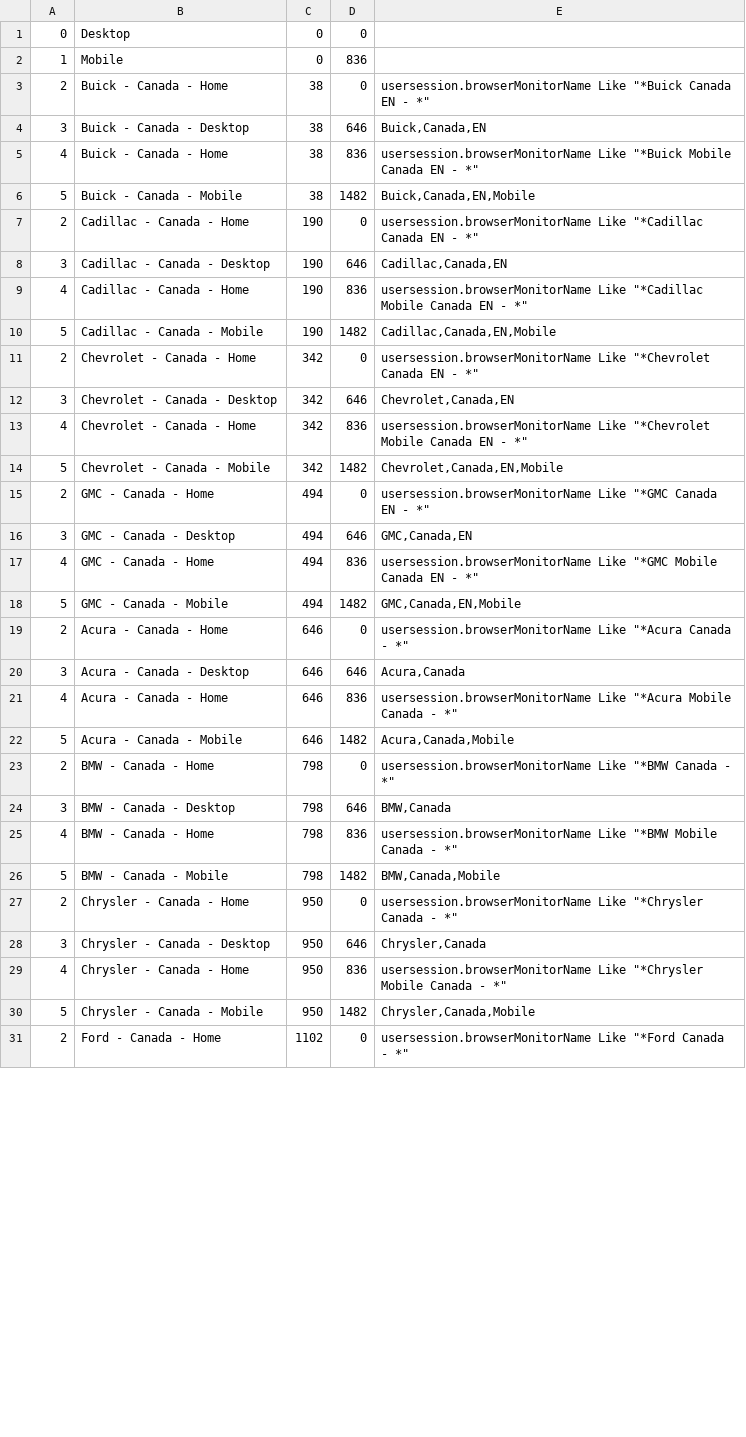
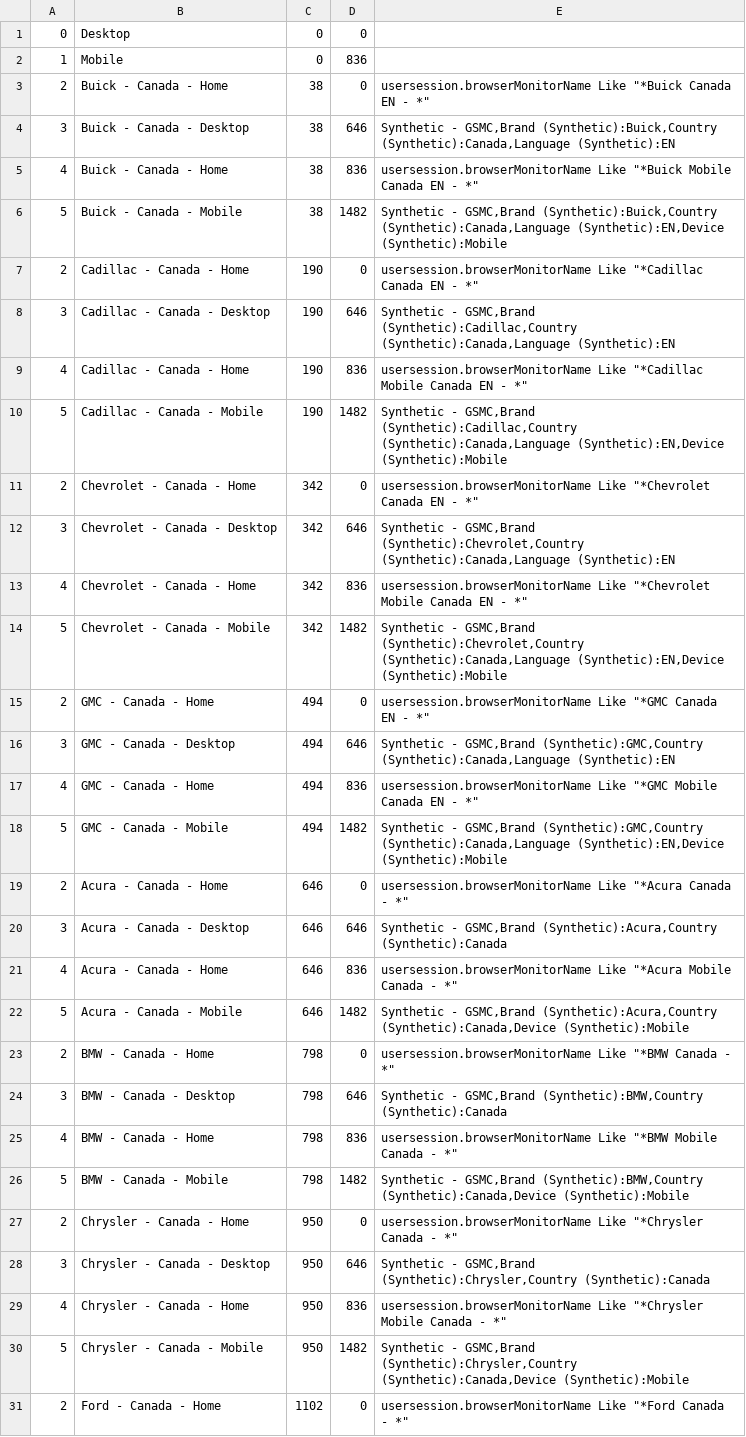
Before and after one commit to apmitchell18/DynatraceDashboardGenerators, a CSV file: Resource/DashboardInputFiles/config_Canada_Competitors.csv, drawn as a sheet; only a part is shown; the diff covers the shown part only.

```diff
--- a/Resource/DashboardInputFiles/config_Canada_Competitors.csv
+++ b/Resource/DashboardInputFiles/config_Canada_Competitors.csv
@@ -3,29 +3,29 @@
 2	Buick - Canada - Home	38	0	usersession.browserMonitorName Like "*Buick Canada EN - *"
-3	Buick - Canada - Desktop	38	646	Buick,Canada,EN
+3	Buick - Canada - Desktop	38	646	Synthetic - GSMC,Brand (Synthetic):Buick,Country (Synthetic):Canada,Language (Synthetic):EN
 4	Buick - Canada - Home 	38	836	usersession.browserMonitorName Like "*Buick Mobile Canada EN - *"
-5	Buick - Canada - Mobile	38	1482	Buick,Canada,EN,Mobile
+5	Buick - Canada - Mobile	38	1482	Synthetic - GSMC,Brand (Synthetic):Buick,Country (Synthetic):Canada,Language (Synthetic):EN,Device (Synthetic):Mobile
 2	Cadillac - Canada - Home	190	0	usersession.browserMonitorName Like "*Cadillac Canada EN - *"
-3	Cadillac - Canada - Desktop	190	646	Cadillac,Canada,EN
+3	Cadillac - Canada - Desktop	190	646	Synthetic - GSMC,Brand (Synthetic):Cadillac,Country (Synthetic):Canada,Language (Synthetic):EN
 4	Cadillac - Canada - Home 	190	836	usersession.browserMonitorName Like "*Cadillac Mobile Canada EN - *"
-5	Cadillac - Canada - Mobile	190	1482	Cadillac,Canada,EN,Mobile
+5	Cadillac - Canada - Mobile	190	1482	Synthetic - GSMC,Brand (Synthetic):Cadillac,Country (Synthetic):Canada,Language (Synthetic):EN,Device (Synthetic):Mobile
 2	Chevrolet - Canada - Home	342	0	usersession.browserMonitorName Like "*Chevrolet Canada EN - *"
-3	Chevrolet - Canada - Desktop	342	646	Chevrolet,Canada,EN
+3	Chevrolet - Canada - Desktop	342	646	Synthetic - GSMC,Brand (Synthetic):Chevrolet,Country (Synthetic):Canada,Language (Synthetic):EN
 4	Chevrolet - Canada - Home 	342	836	usersession.browserMonitorName Like "*Chevrolet Mobile Canada EN - *"
-5	Chevrolet - Canada - Mobile	342	1482	Chevrolet,Canada,EN,Mobile
+5	Chevrolet - Canada - Mobile	342	1482	Synthetic - GSMC,Brand (Synthetic):Chevrolet,Country (Synthetic):Canada,Language (Synthetic):EN,Device (Synthetic):Mobile
 2	GMC - Canada - Home	494	0	usersession.browserMonitorName Like "*GMC Canada EN - *"
-3	GMC - Canada - Desktop	494	646	GMC,Canada,EN
+3	GMC - Canada - Desktop	494	646	Synthetic - GSMC,Brand (Synthetic):GMC,Country (Synthetic):Canada,Language (Synthetic):EN
 4	GMC - Canada - Home 	494	836	usersession.browserMonitorName Like "*GMC Mobile Canada EN - *"
-5	GMC - Canada - Mobile	494	1482	GMC,Canada,EN,Mobile
+5	GMC - Canada - Mobile	494	1482	Synthetic - GSMC,Brand (Synthetic):GMC,Country (Synthetic):Canada,Language (Synthetic):EN,Device (Synthetic):Mobile
 2	Acura - Canada - Home	646	0	usersession.browserMonitorName Like "*Acura Canada - *"
-3	Acura - Canada - Desktop	646	646	Acura,Canada
+3	Acura - Canada - Desktop	646	646	Synthetic - GSMC,Brand (Synthetic):Acura,Country (Synthetic):Canada
 4	Acura - Canada - Home 	646	836	usersession.browserMonitorName Like "*Acura Mobile Canada - *"
-5	Acura - Canada - Mobile	646	1482	Acura,Canada,Mobile
+5	Acura - Canada - Mobile	646	1482	Synthetic - GSMC,Brand (Synthetic):Acura,Country (Synthetic):Canada,Device (Synthetic):Mobile
 2	BMW - Canada - Home	798	0	usersession.browserMonitorName Like "*BMW Canada - *"
-3	BMW - Canada - Desktop	798	646	BMW,Canada
+3	BMW - Canada - Desktop	798	646	Synthetic - GSMC,Brand (Synthetic):BMW,Country (Synthetic):Canada
 4	BMW - Canada - Home 	798	836	usersession.browserMonitorName Like "*BMW Mobile Canada - *"
-5	BMW - Canada - Mobile	798	1482	BMW,Canada,Mobile
+5	BMW - Canada - Mobile	798	1482	Synthetic - GSMC,Brand (Synthetic):BMW,Country (Synthetic):Canada,Device (Synthetic):Mobile
 2	Chrysler - Canada - Home	950	0	usersession.browserMonitorName Like "*Chrysler Canada - *"
-3	Chrysler - Canada - Desktop	950	646	Chrysler,Canada
+3	Chrysler - Canada - Desktop	950	646	Synthetic - GSMC,Brand (Synthetic):Chrysler,Country (Synthetic):Canada
 4	Chrysler - Canada - Home 	950	836	usersession.browserMonitorName Like "*Chrysler Mobile Canada - *"
-5	Chrysler - Canada - Mobile	950	1482	Chrysler,Canada,Mobile
+5	Chrysler - Canada - Mobile	950	1482	Synthetic - GSMC,Brand (Synthetic):Chrysler,Country (Synthetic):Canada,Device (Synthetic):Mobile
 2	Ford - Canada - Home	1102	0	usersession.browserMonitorName Like "*Ford Canada - *"
```
Also changed, not shown: 13 edited cells elsewhere in this file, Resource/DashboardInputFiles/config_Brazil_Competitors.csv, Resource/DashboardInputFiles/config_Cadillac_CountryComp.csv, 10 other files.
